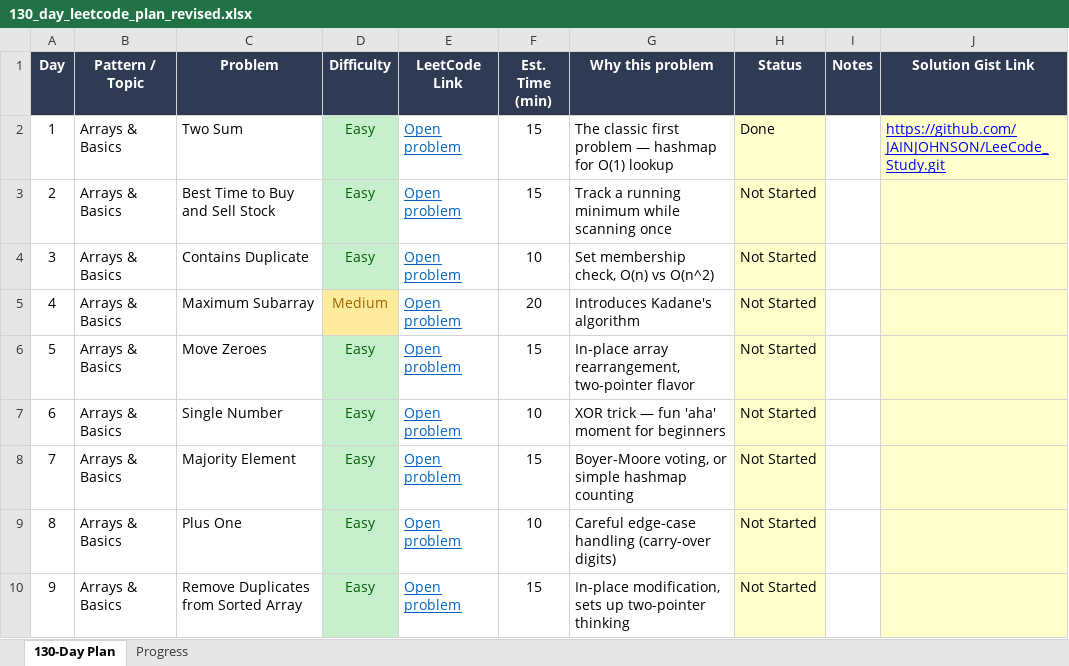
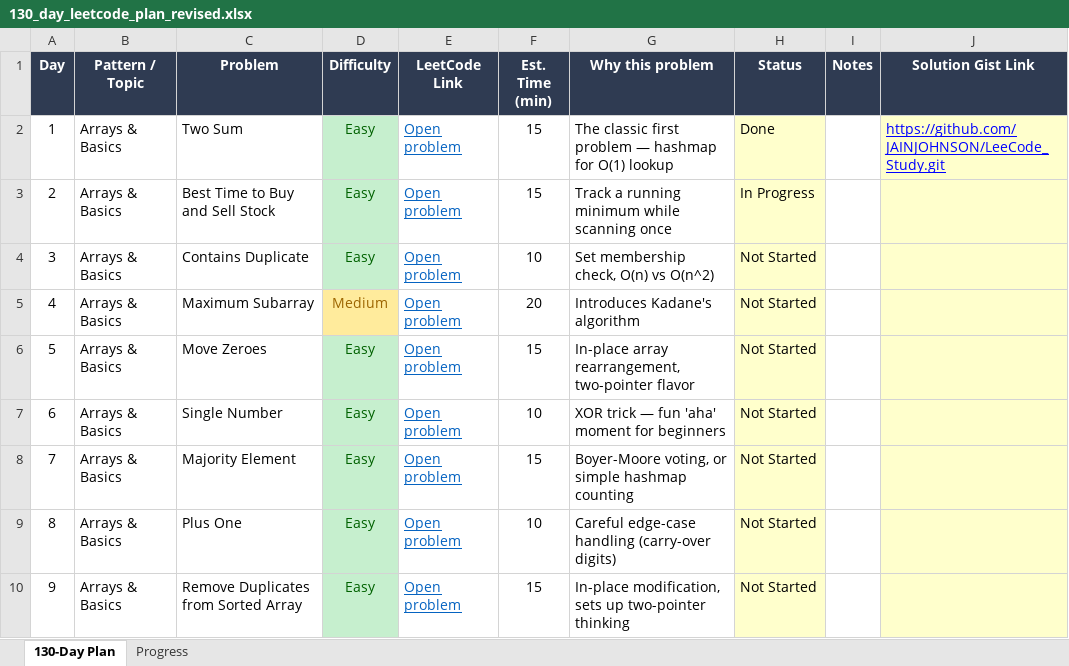
Before and after one commit to JAINJOHNSON/LeeCode_Study, an Excel workbook: 130_day_leetcode_plan_revised.xlsx, sheet 130-Day Plan, drawn as a sheet; only a part is shown; values as stored, in another font and other column widths than the file's, no borders; the diff names each change by its address in the sheet, - before the commit and + after, or states it on an @@ line.

```diff
--- a/130_day_leetcode_plan_revised.xlsx (sheet 130-Day Plan)
+++ b/130_day_leetcode_plan_revised.xlsx (sheet 130-Day Plan)
-H3 (Status): Not Started
+H3 (Status): In Progress
```
Also changed, not shown: sheet Progress, 2 other files.
